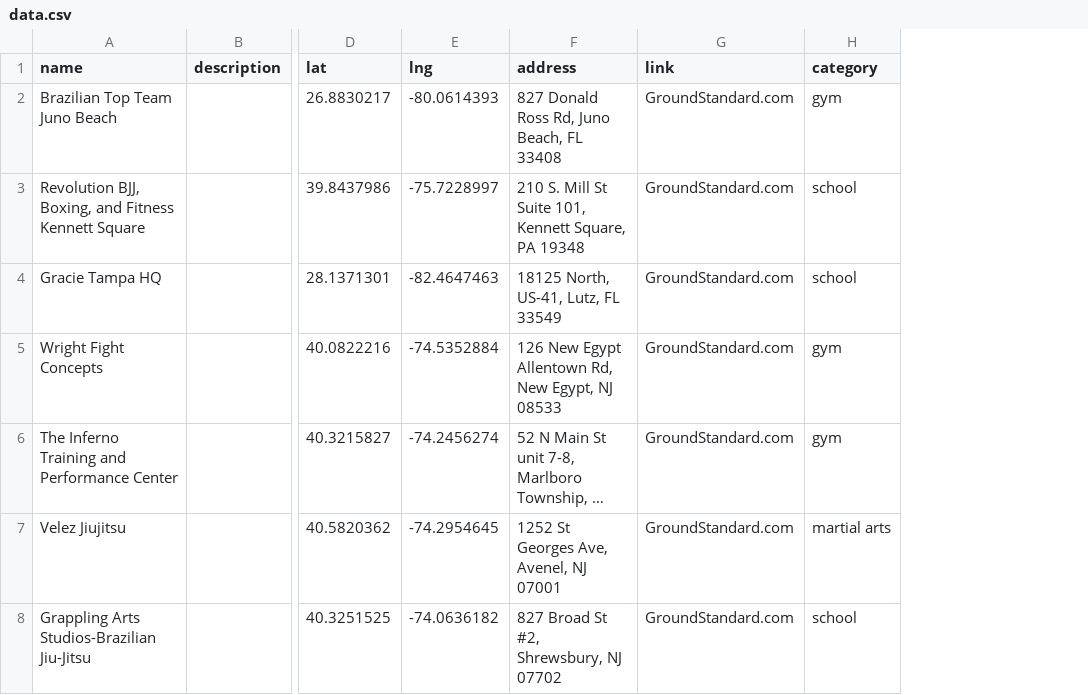
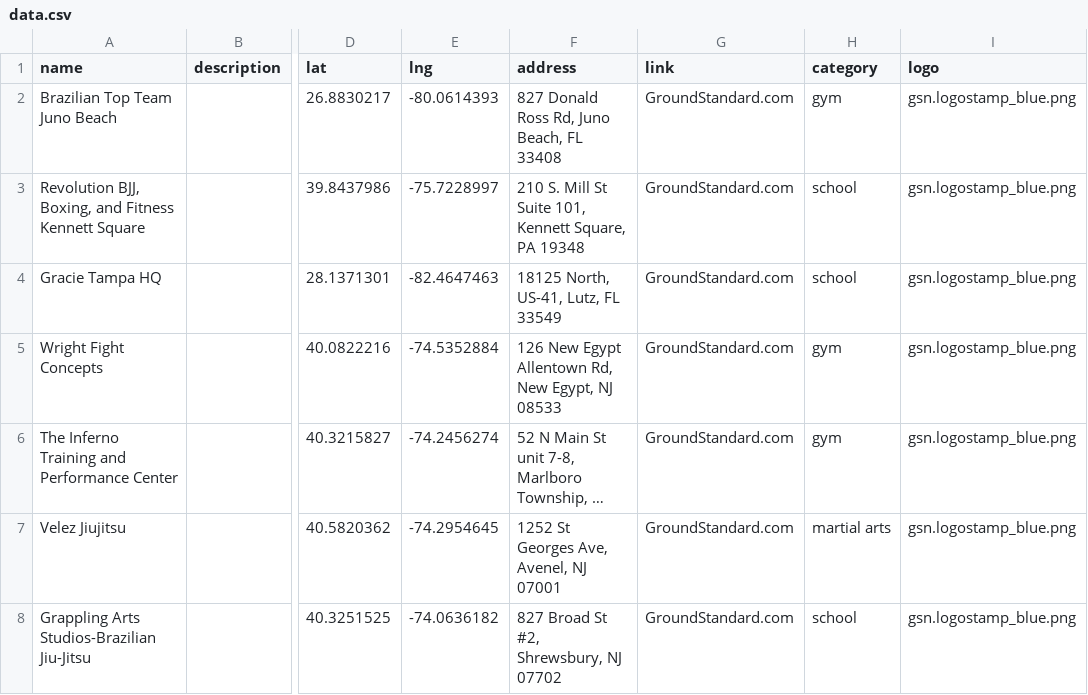
Before and after one commit to davincikab/leaflet_zipcodes, a CSV file: data.csv, drawn as a sheet; only a part is shown, gaps mark what is left out; long unchanged cells end in …; the diff names each change by its address in the sheet, - before the commit and + after, or states it on an @@ line.

```diff
--- a/data.csv
+++ b/data.csv
+column I (logo), rows 2-8: all gsn.logostamp_blue.png
```
Also changed, not shown: 8 other files.
